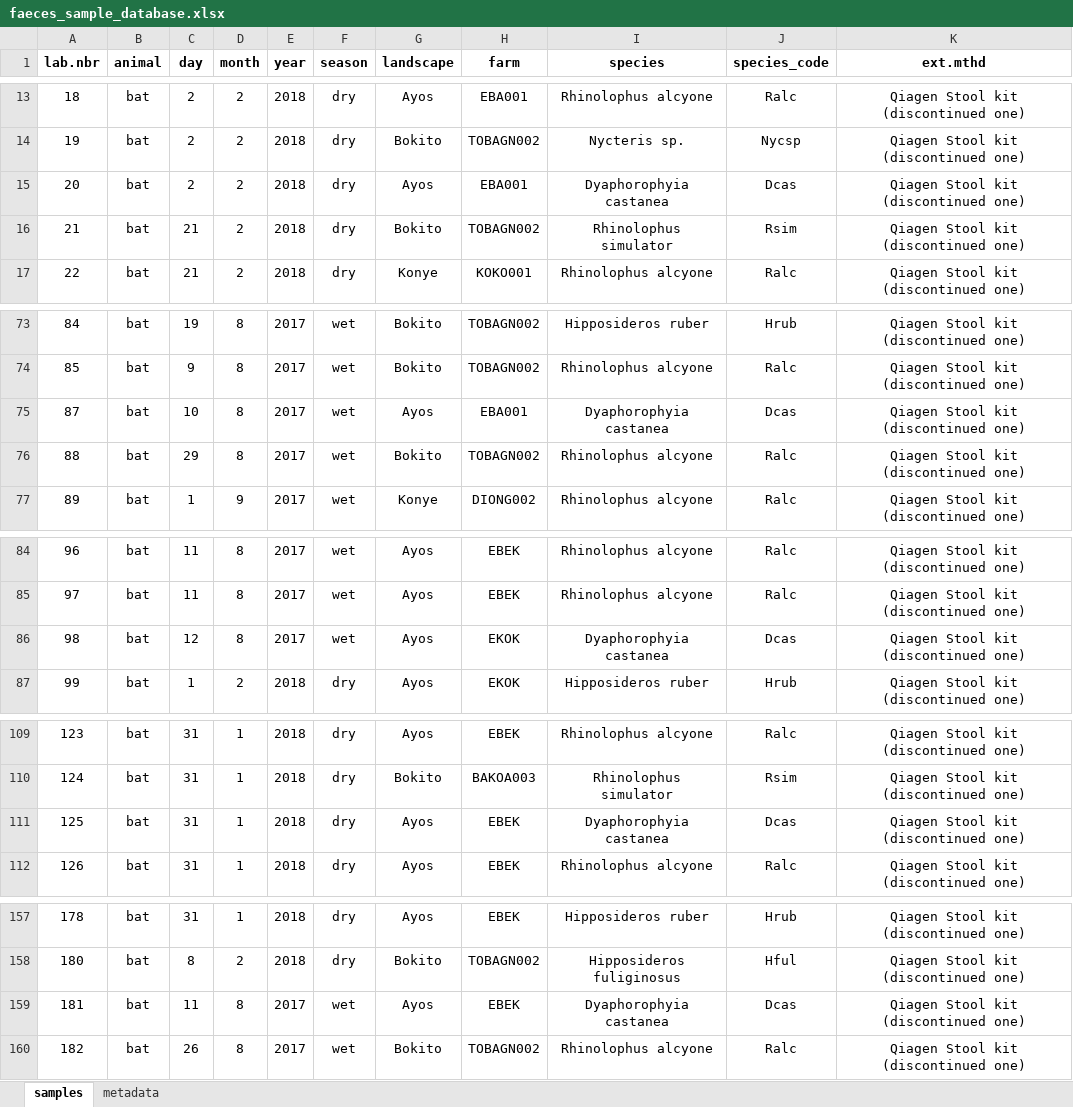
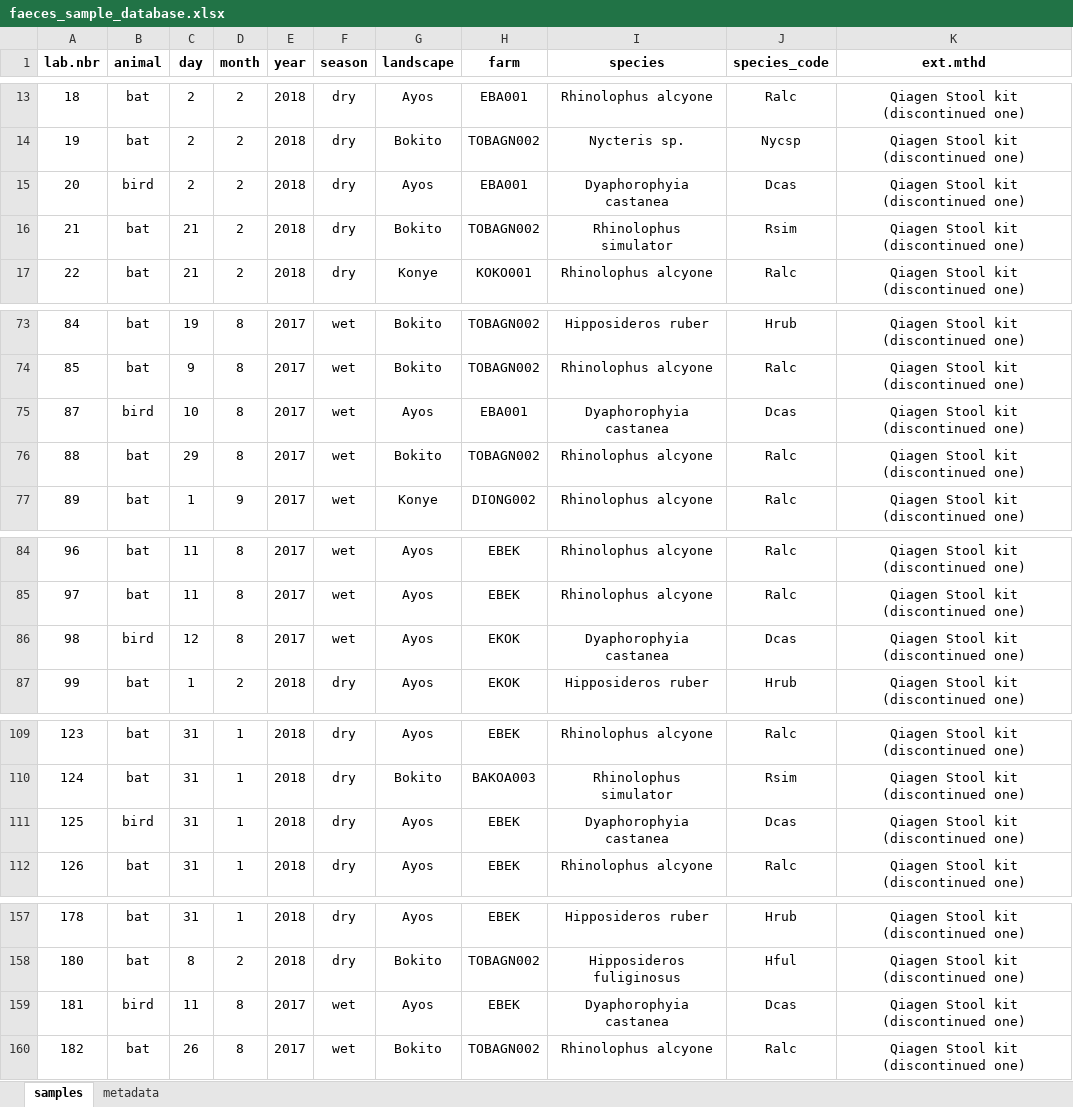
Before and after one commit to CrinanJ/HowToMetabarcoding, an Excel workbook: data/faeces_sample_database.xlsx, sheet samples, drawn as a sheet; only a part is shown, gaps mark what is left out; values as stored, in another font and other column widths than the file's, no borders; conditional formats not drawn; the diff names each change by its address in the sheet, - before the commit and + after, or states it on an @@ line.

```diff
--- a/data/faeces_sample_database.xlsx (sheet samples)
+++ b/data/faeces_sample_database.xlsx (sheet samples)
-B15 (animal): bat
+B15 (animal): bird
-B75 (animal): bat
+B75 (animal): bird
-B86 (animal): bat
+B86 (animal): bird
-B111 (animal): bat
+B111 (animal): bird
-B159 (animal): bat
+B159 (animal): bird
```
Also changed, not shown: 24 other files.
